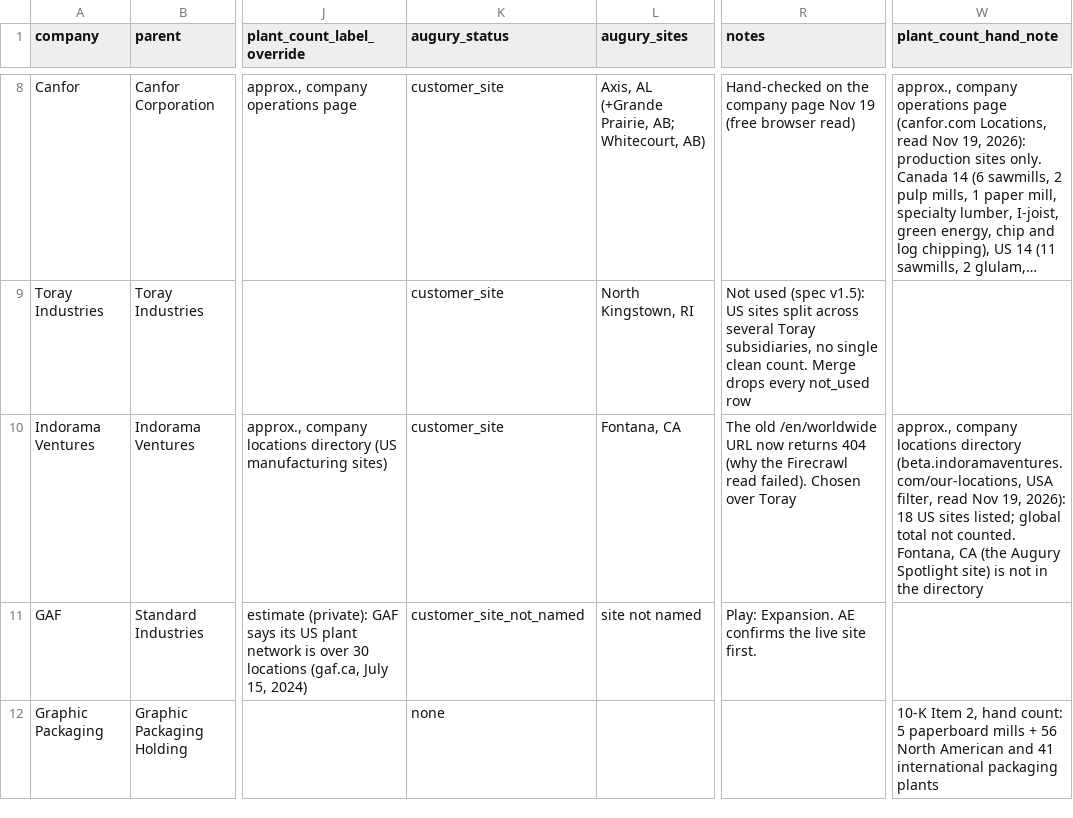
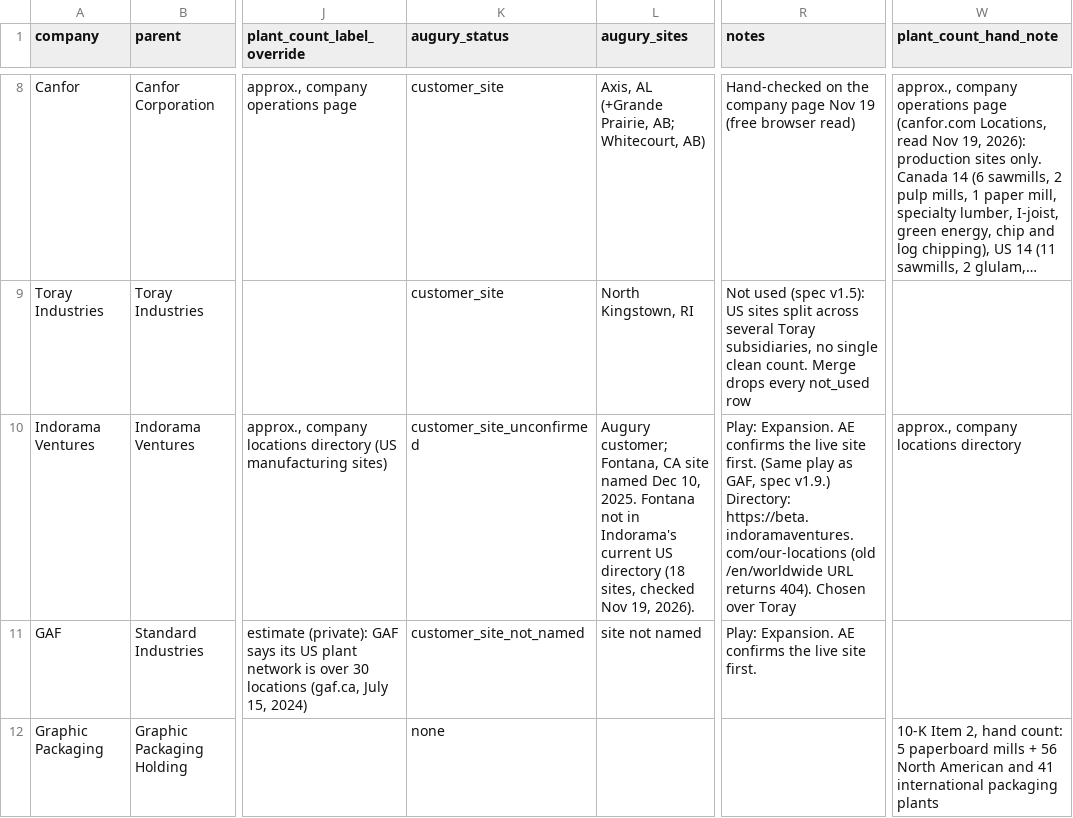
Before and after one commit to vpsllc/plant-first-gtm-pipeline, a CSV file: config/parents.csv, drawn as a sheet; only a part is shown, gaps mark what is left out; long unchanged cells end in …; the diff names each change by its address in the sheet, - before the commit and + after, or states it on an @@ line.

```diff
--- a/config/parents.csv
+++ b/config/parents.csv
-K10 (augury_status): customer_site
+K10 (augury_status): customer_site_unconfirmed
-L10 (augury_sites): Fontana, CA
+L10 (augury_sites): Augury customer; Fontana, CA site named Dec 10, 2025. Fontana not in Indorama's current US directory (18 sites, checked Nov 19, 2026).
-R10 (notes): The old /en/worldwide URL now returns 404 (why the Firecrawl read failed). Chosen over…
+R10 (notes): Play: Expansion. AE confirms the live site first. (Same play as GAF, spec v1.9.) Directory: https://beta.indoramaventures.com/our-locations (old /en/worldwide URL returns 404). Chosen over…
-W10 (plant_count_hand_note): …locations directory (beta.indoramaventures.com/our-locations, USA filter, read Nov 19, 2026): 18 US sites listed; global total not counted. Fontana, CA (the Augury Spotlight site) is not in the directory
+W10 (plant_count_hand_note): …locations directory
```
